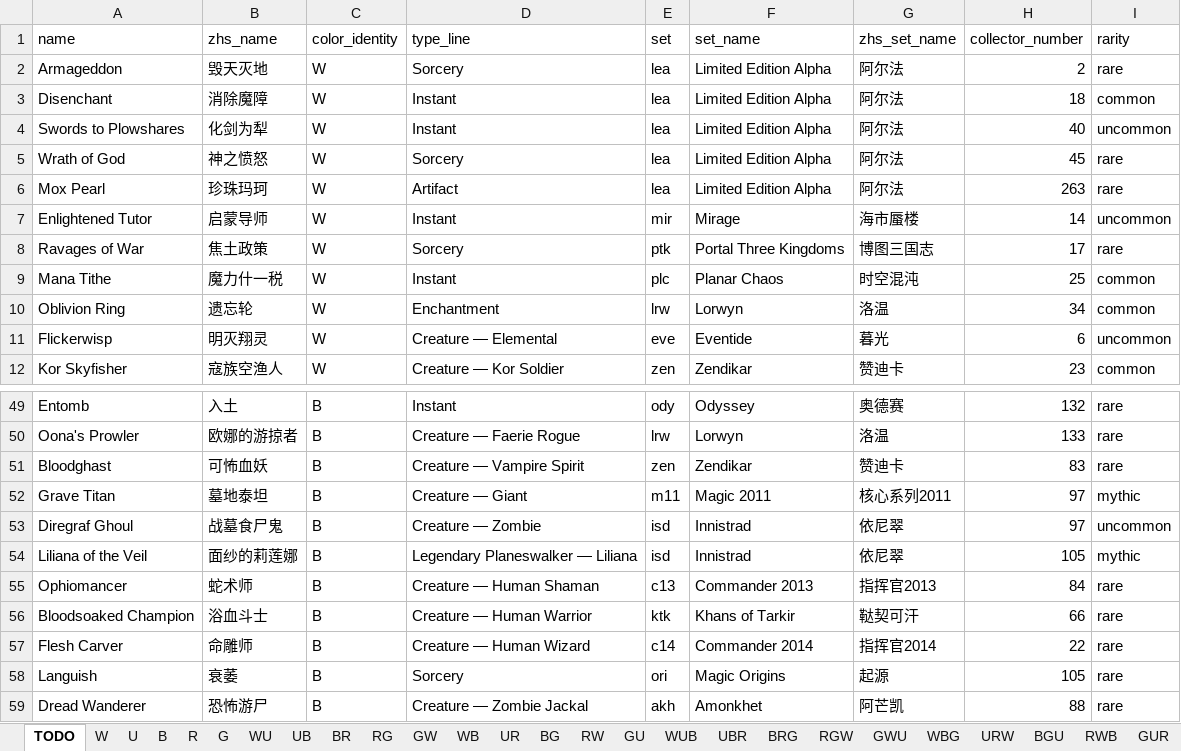
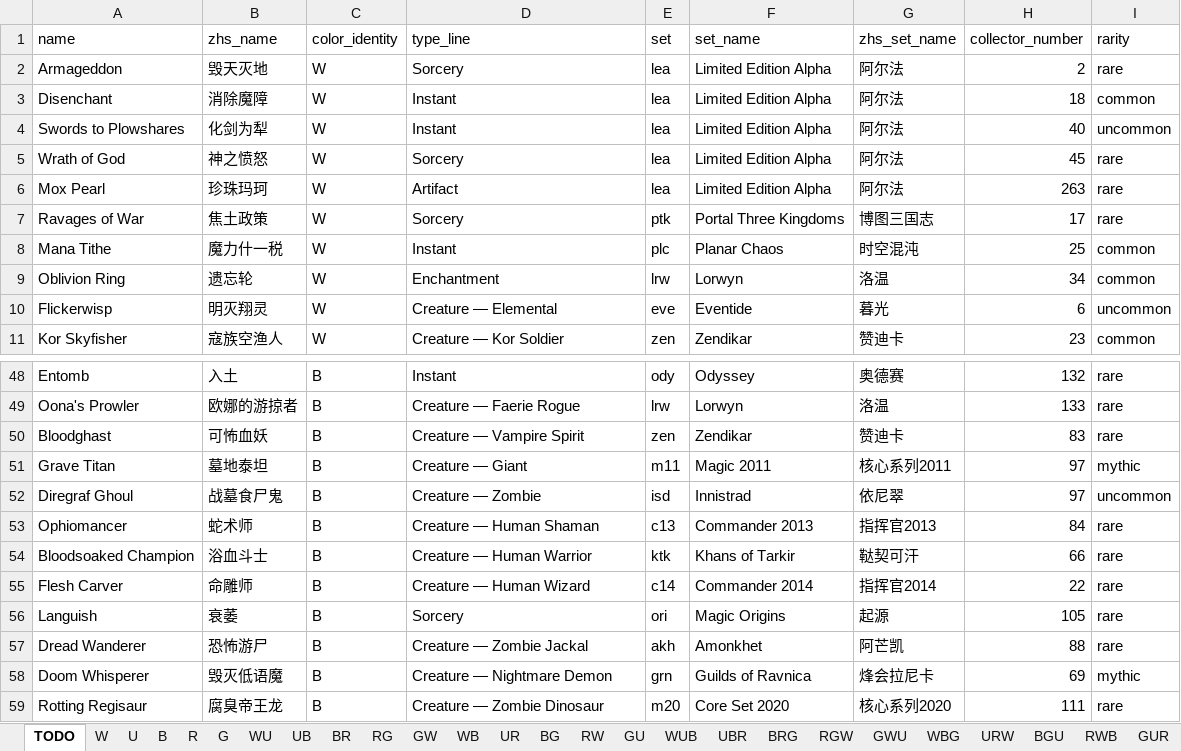
Before and after one commit to RuohengLiu/MTG-CUBE, an Excel workbook: cube_cards.xlsx, sheet TODO, drawn as a sheet; only a part is shown, gaps mark what is left out; the shorter side is filled out with more unchanged rows; values as stored, in another font and other column widths than the file's, no borders; the diff names each change by its address in the sheet, - before the commit and + after, or states it on an @@ line.

Commit message:
Update cube_cards.xlsx

```diff
--- a/cube_cards.xlsx (sheet TODO)
+++ b/cube_cards.xlsx (sheet TODO)
-row 7: Enlightened Tutor | 启蒙导师 | W | Instant | mir | Mirage | 海市蜃楼 | 14 | uncommon
-row 54: Liliana of the Veil | 面纱的莉莲娜 | B | Legendary Planeswalker — Liliana | isd | Innistrad | 依尼翠 | 105 | mythic
```
Also changed, not shown: sheet B, sheet W.
